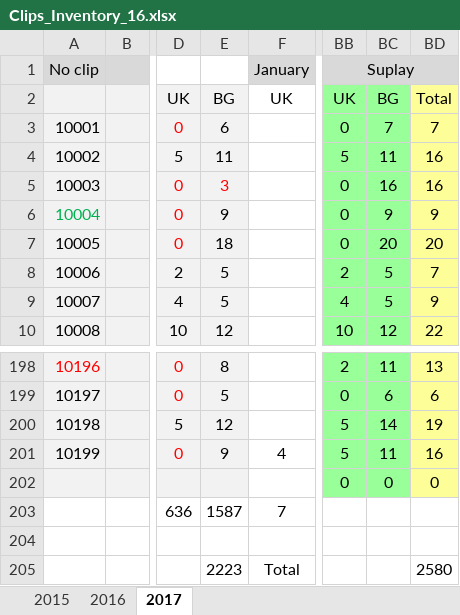
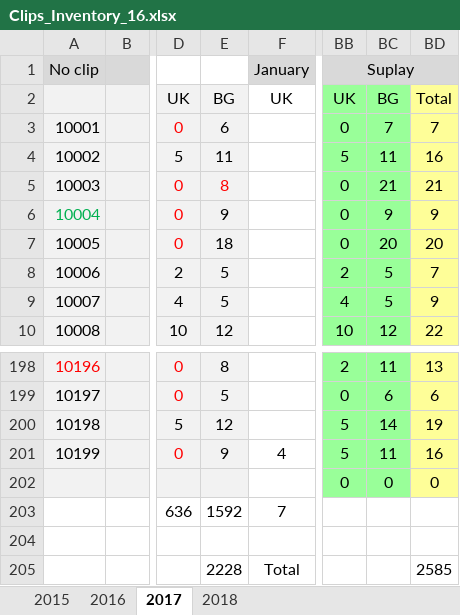
Before and after one commit to nicknakov/NstoreOnline, an Excel workbook: Clips_Inventory_16.xlsx, sheet 2017, drawn as a sheet; only a part is shown, gaps mark what is left out; values as stored, in another font and other column widths than the file's, no borders; the diff names each change by its address in the sheet, - before the commit and + after, or states it on an @@ line.

```diff
--- a/Clips_Inventory_16.xlsx (sheet 2017)
+++ b/Clips_Inventory_16.xlsx (sheet 2017)
+sheet tab: 2018
-E5: 3
+E5: 8
-BC5: 16
+BC5: 21
-BD5: 16
+BD5: 21
-E203: 1587
+E203: 1592
-E205: 2223
+E205: 2228
-BD205: 2580
+BD205: 2585
```
Also changed, not shown: sheet 2015, sheet 2016.
